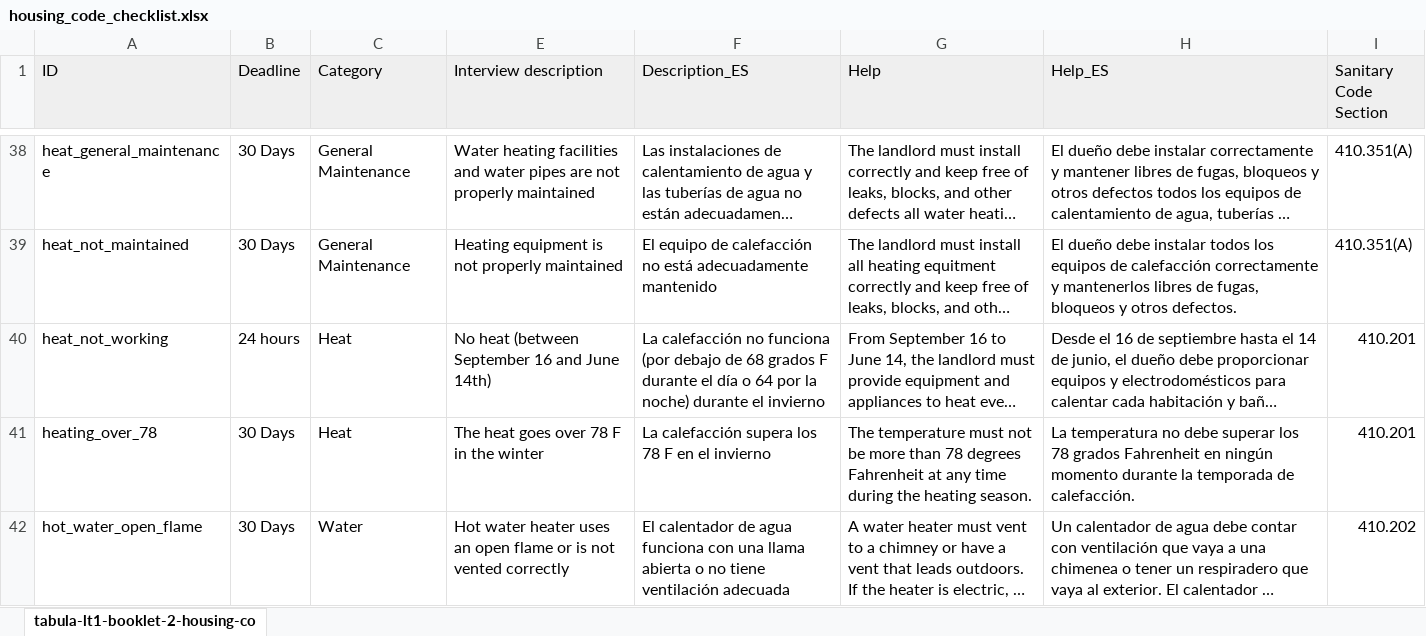
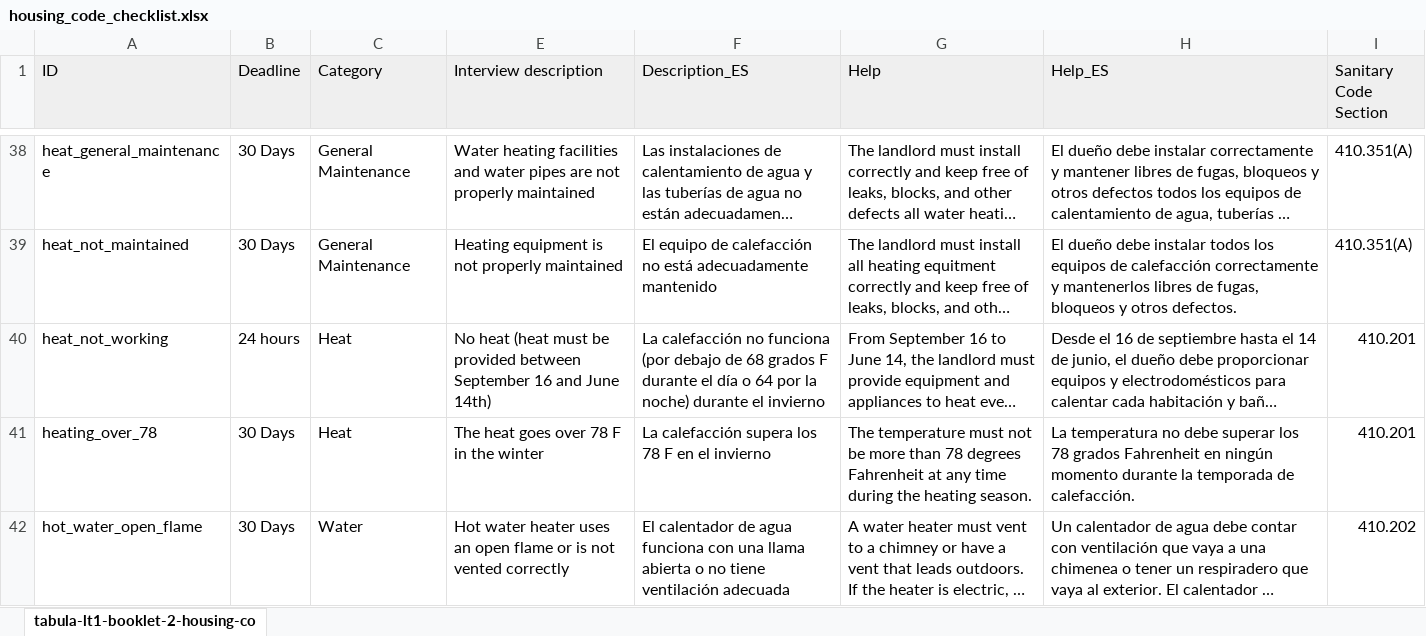
Before and after one commit to LemmaLegalConsulting/docassemble-HousingCodeChecklist, an Excel workbook: docassemble/HousingCodeChecklist/data/sources/housing_code_checklist.xlsx, sheet tabula-lt1-booklet-2-housing-co, drawn as a sheet; only a part is shown, gaps mark what is left out; long unchanged cells end in …; values as stored, in another font and other column widths than the file's, no borders; the diff names each change by its address in the sheet, - before the commit and + after, or states it on an @@ line.

```diff
--- a/docassemble/HousingCodeChecklist/data/sources/housing_code_checklist.xlsx (sheet tabula-lt1-booklet-2-housing-co)
+++ b/docassemble/HousingCodeChecklist/data/sources/housing_code_checklist.xlsx (sheet tabula-lt1-booklet-2-housing-co)
-E40 (Interview description): No heat (between September 16…
+E40 (Interview description): No heat (heat must be provided between September 16…
```
Also changed, not shown: 1 other file.
